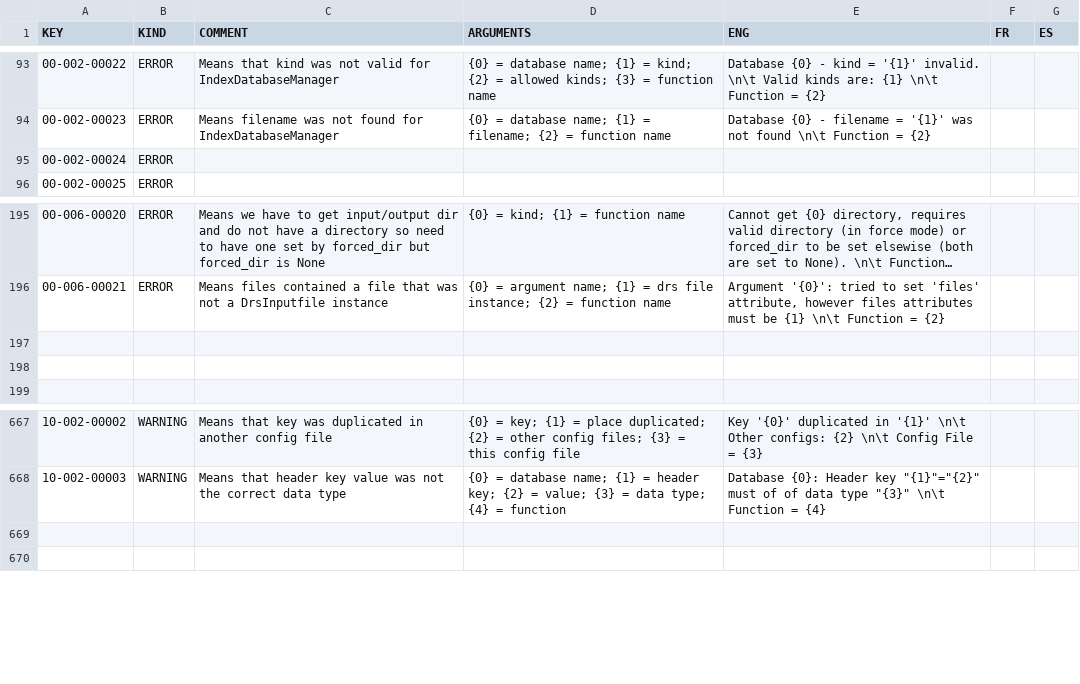
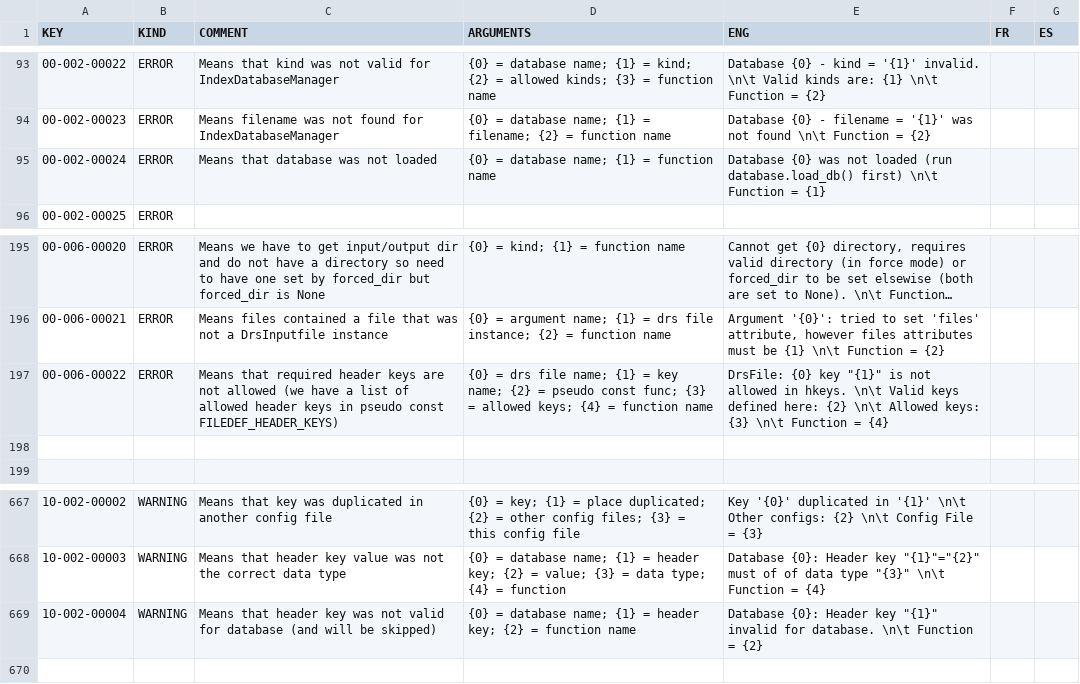
Before and after one commit to njcuk9999/apero-drs, a CSV file: apero/lang/databases/error.csv, drawn as a sheet; only a part is shown, gaps mark what is left out; long unchanged cells end in ….

Commit message:
update language database

```diff
--- a/apero/lang/databases/error.csv
+++ b/apero/lang/databases/error.csv
@@ -94,3 +94,3 @@
 "00-002-00023","ERROR","Means filename was not found for IndexDatabaseManager","{0} = database name; {1} = filename; {2} = function name","Database {0} - filename = '{1}' was not found \n\t Function = {2}","",""
-"00-002-00024","ERROR","","","","",""
+"00-002-00024","ERROR","Means that database was not loaded","{0} = database name; {1} = function name","Database {0} was not loaded (run database.load_db() first) \n\t Function = {1}","",""
 "00-002-00025","ERROR","","","","",""
@@ -196,3 +196,3 @@
 "00-006-00021","ERROR","Means files contained a file that was not a DrsInputfile instance","{0} = argument name; {1} = drs file instance; {2} = function name","Argument '{0}': tried to set 'files' attribute, however files attributes must be {1} \n\t Function = {2}","",""
-"","","","","","",""
+"00-006-00022","ERROR","Means that required header keys are not allowed (we have a list of allowed header keys in pseudo const FILEDEF_HEADER_KEYS)","{0} = drs file name; {1} = key name; {2} = pseudo const func; {3} = allowed keys; {4} = function name","DrsFile: {0}  key ""{1}"" is not allowed in hkeys. \n\t Valid keys defined here: {2} \n\t Allowed keys: {3} \n\t Function = {4}","",""
 "","","","","","",""
@@ -668,3 +668,3 @@
 "10-002-00003","WARNING","Means that header key value was not the correct data type","{0} = database name; {1} = header key; {2} = value; {3} = data type; {4} = function","Database {0}: Header key ""{1}""=""{2}"" must of of data type ""{3}"" \n\t Function = {4}","",""
-"","","","","","",""
+"10-002-00004","WARNING","Means that header key was not valid for database (and will be skipped)","{0} = database name; {1} = header key; {2} = function name","Database {0}: Header key ""{1}"" invalid for database. \n\t Function = {2}","",""
 "","","","","","",""
```
Also changed, not shown: 2 other files.
